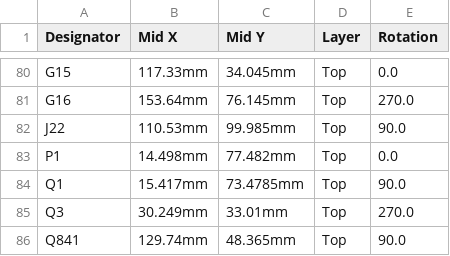
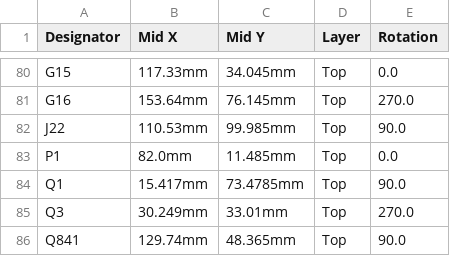
Before and after one commit to luis9860/hellen-example, a CSV file: boards/greenenergyecu-a/board/greenenergyecu-a-CPL.csv, drawn as a sheet; only a part is shown, gaps mark what is left out.

```diff
--- a/boards/greenenergyecu-a/board/greenenergyecu-a-CPL.csv
+++ b/boards/greenenergyecu-a/board/greenenergyecu-a-CPL.csv
@@ -82,3 +82,3 @@ G16,153.64mm,76.145mm,Top,270.0
 J22,110.53mm,99.985mm,Top,90.0
-P1,14.498mm,77.482mm,Top,0.0
+P1,82.0mm,11.485mm,Top,0.0
 Q1,15.417mm,73.4785mm,Top,90.0
```
Also changed, not shown: boards/greenenergyecu-a/frame/ecu-CPL.csv, 31 other files.
